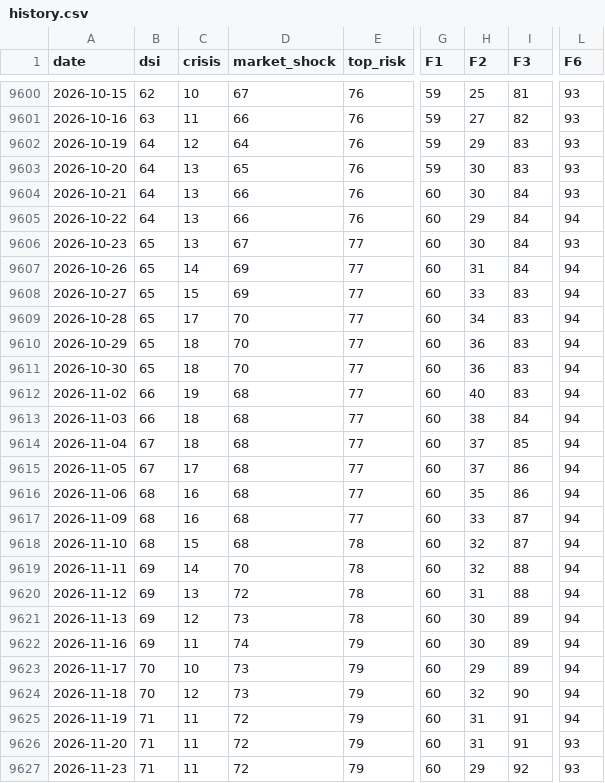
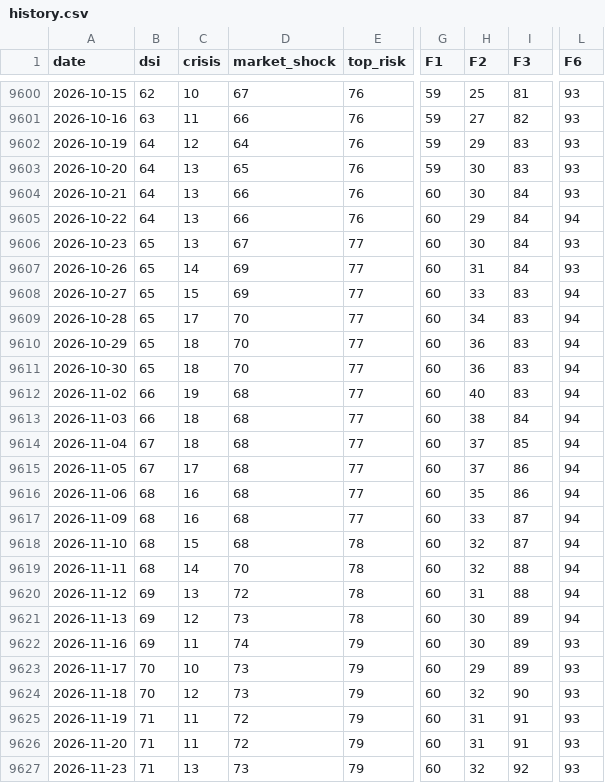
Before and after one commit to nickarstrong/lokio-apps, a CSV file: isoba/history.csv, drawn as a sheet; only a part is shown, gaps mark what is left out; the diff names each change by its address in the sheet, - before the commit and + after, or states it on an @@ line.

Commit message:
Isoba: данные на 2026-11-20

```diff
--- a/isoba/history.csv
+++ b/isoba/history.csv
-L9607 (F6): 94
+L9607 (F6): 93
-B9619 (dsi): 69
+B9619 (dsi): 68
-L9622:L9625 (F6): 94
+L9622:L9625 (F6): 93
-C9627 (crisis): 11
+C9627 (crisis): 13
-D9627 (market_shock): 72
+D9627 (market_shock): 73
-H9627 (F2): 29
+H9627 (F2): 32
```
Also changed, not shown: 2 other files.
